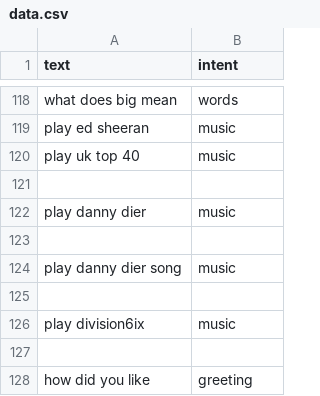
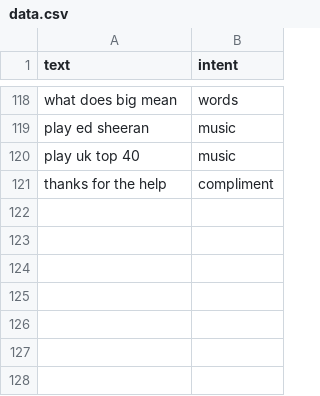
Before and after one commit to ItzSimplyJoe/Virtual-Assistant, a CSV file: Assistant/intentclassification/data.csv, drawn as a sheet; only a part is shown, gaps mark what is left out; removed rows and columns are numbered as before the commit, all else as after; the diff names each change by its address in the sheet, - before the commit and + after, or states it on an @@ line.

```diff
--- a/Assistant/intentclassification/data.csv
+++ b/Assistant/intentclassification/data.csv
-row 121: (empty)
+row 121: thanks for the help | compliment
-row 122: play danny dier | music
-row 123: (empty)
-row 124: play danny dier song | music
-row 125: (empty)
-row 126: play division6ix | music
-row 127: (empty)
-row 128: how did you like | greeting
```
Also changed, not shown: 2 other files.
